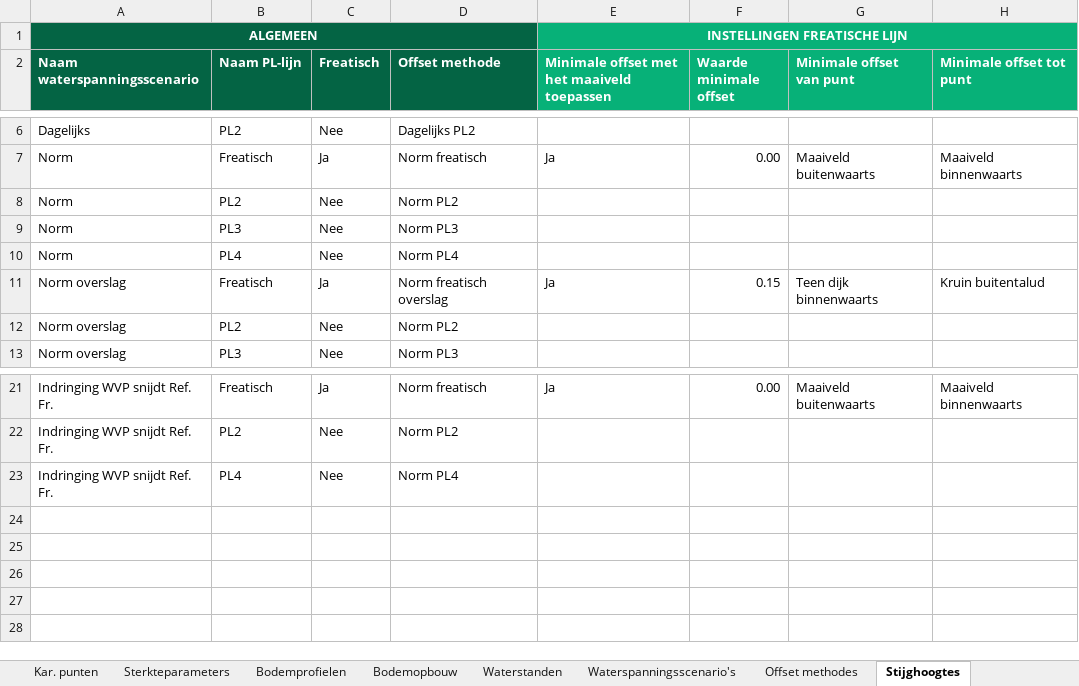
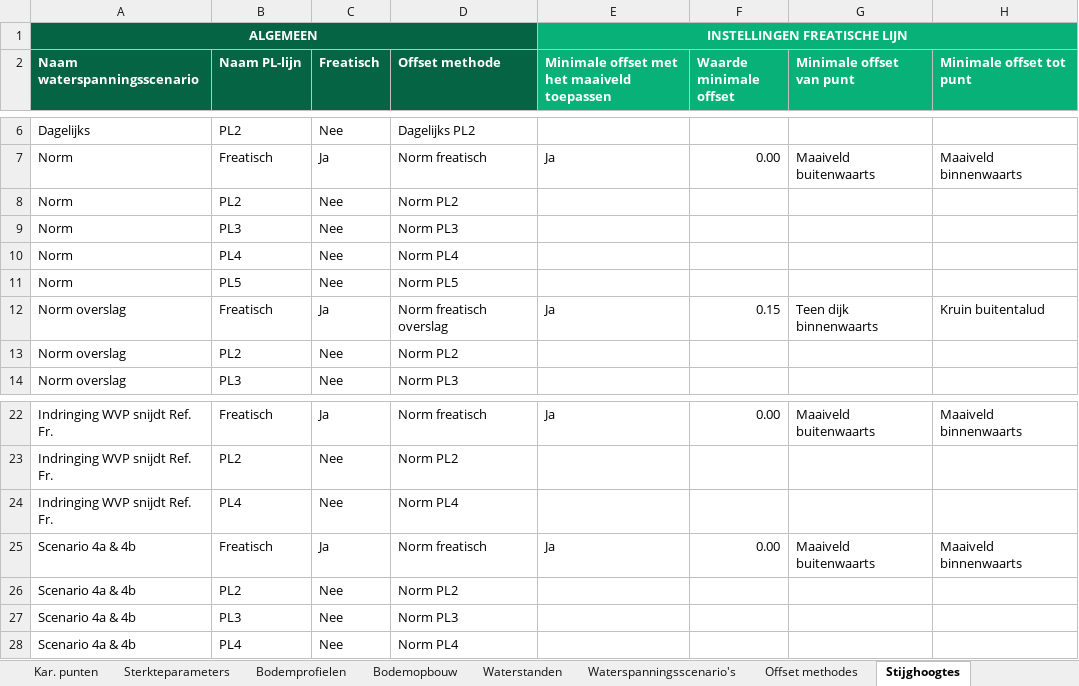
Before and after one commit to scheldestromen/BOLuS, an Excel workbook: excel_tool/Invoer BOLuS.xlsx, sheet Stijghoogtes, drawn as a sheet; only a part is shown, gaps mark what is left out; values as stored, in another font and other column widths than the file's, no borders; 1 other sheet too large or unreadable and not compared; the diff names each change by its address in the sheet, - before the commit and + after, or states it on an @@ line.

```diff
--- a/excel_tool/Invoer BOLuS.xlsx (sheet Stijghoogtes)
+++ b/excel_tool/Invoer BOLuS.xlsx (sheet Stijghoogtes)
+row 11: Norm | PL5 | Nee | Norm PL5
+row 25: Scenario 4a & 4b | Freatisch | Ja | Norm freatisch | Ja | 0.00 | Maaiveld buitenwaarts | Maaiveld binnenwaarts
+row 26: Scenario 4a & 4b | PL2 | Nee | Norm PL2
+row 27: Scenario 4a & 4b | PL3 | Nee | Norm PL3
+row 28: Scenario 4a & 4b | PL4 | Nee | Norm PL4
```
Also changed, not shown: sheet Referentielijnen, sheet Waterspanningsscenario's, sheet Offset methodes, sheet Berekeningen, 2 other files.
